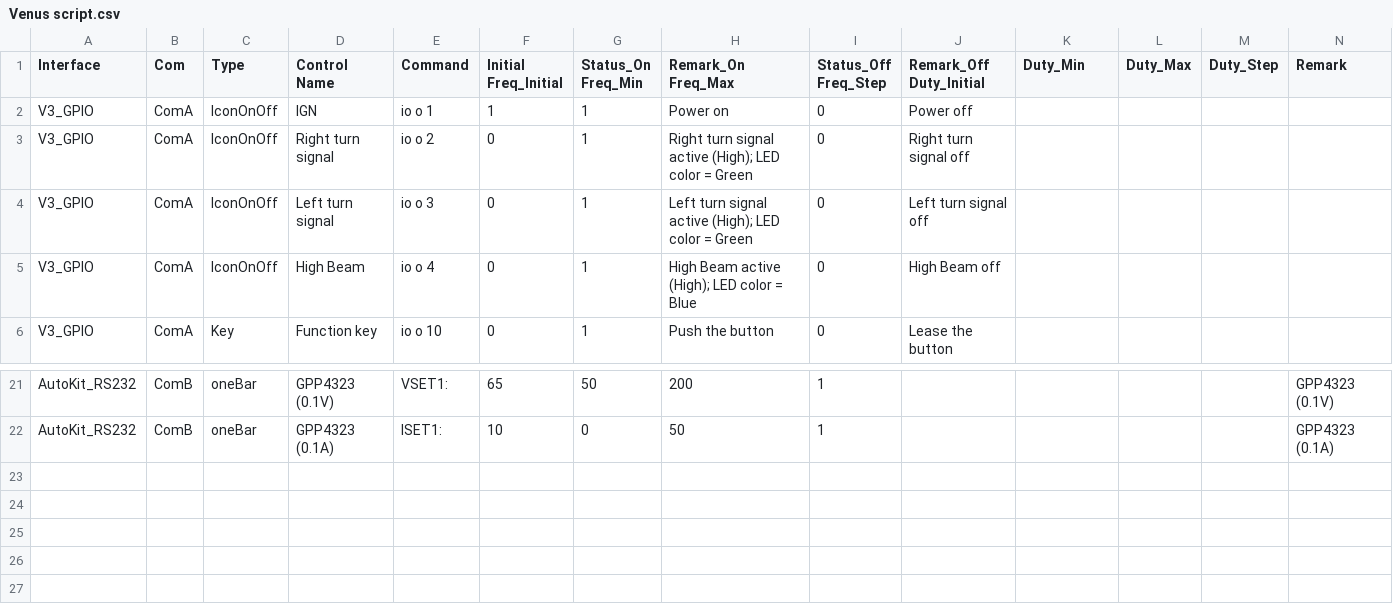
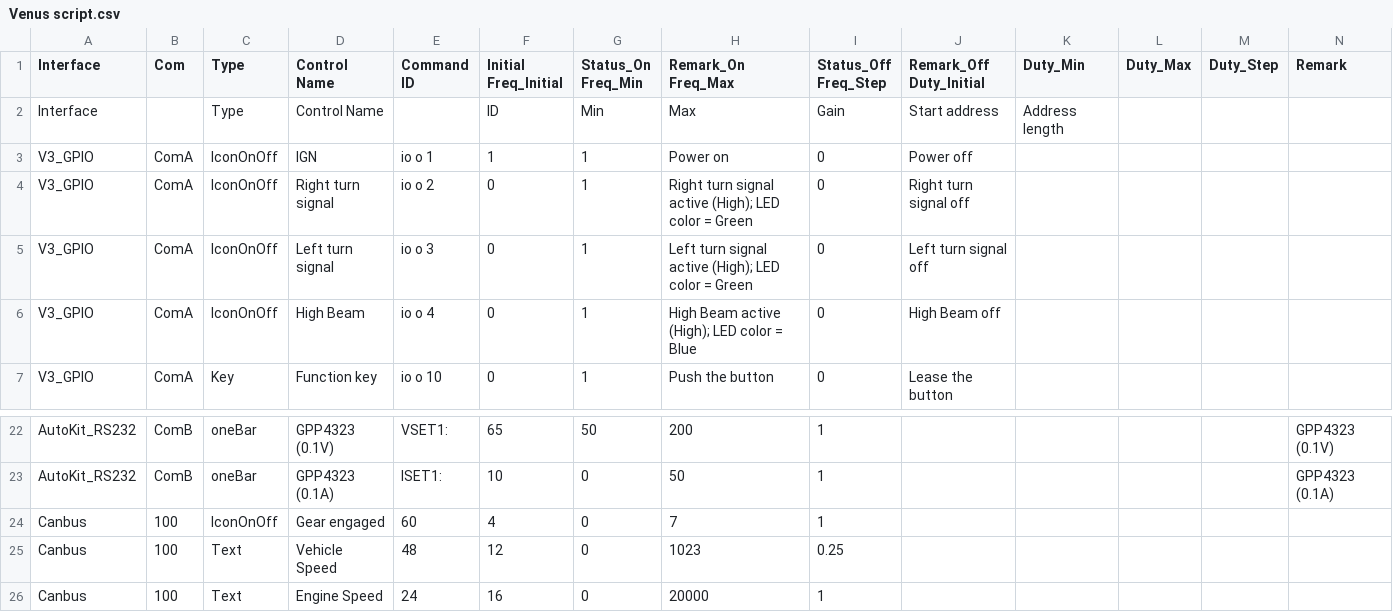
Before and after one commit to biingen/DDS, a CSV file: DDS/bin/Debug/Venus script.csv, drawn as a sheet; only a part is shown, gaps mark what is left out.

Commit message:
1. Add data_import cs file 2. Add CSV_Reader cs file

```diff
--- a/DDS/bin/Debug/Venus script.csv
+++ b/DDS/bin/Debug/Venus script.csv
@@ -1,7 +1,9 @@
-Interface,Com,Type,Control Name,Command,"Initial
-Freq_Initial","Status_On
-Freq_Min","Remark_On
-Freq_Max","Status_Off
-Freq_Step","Remark_Off
-Duty_Initial",Duty_Min,Duty_Max,Duty_Step,Remark
+Interface,Com,Type,Control Name,"Command
+ID","Initial
+Freq_Initial","Status_On
+Freq_Min","Remark_On
+Freq_Max","Status_Off
+Freq_Step","Remark_Off
+Duty_Initial",Duty_Min,Duty_Max,Duty_Step,Remark
+Interface,,Type,Control Name,,ID,Min,Max,Gain,Start address,Address length,,,
 V3_GPIO,ComA,IconOnOff,IGN,io o 1,1,1,Power on,0,Power off,,,,
@@ -27 +29,4 @@ AutoKit_RS232,ComB,oneBar,GPP4323 (0.1V),VSET1:,65,50,200,1,,,,,GPP4323 (0.1V)
 AutoKit_RS232,ComB,oneBar,GPP4323 (0.1A),ISET1:,10,0,50,1,,,,,GPP4323 (0.1A)
+Canbus,100,IconOnOff,Gear engaged,60,4,0,7,1,,,,,
+Canbus,100,Text,Vehicle Speed,48,12,0,1023,0.25,,,,,
+Canbus,100,Text,Engine Speed,24,16,0,20000,1,,,,,
```
Also changed, not shown: DDS/bin/Debug/V3 script.csv, 8 other files.
